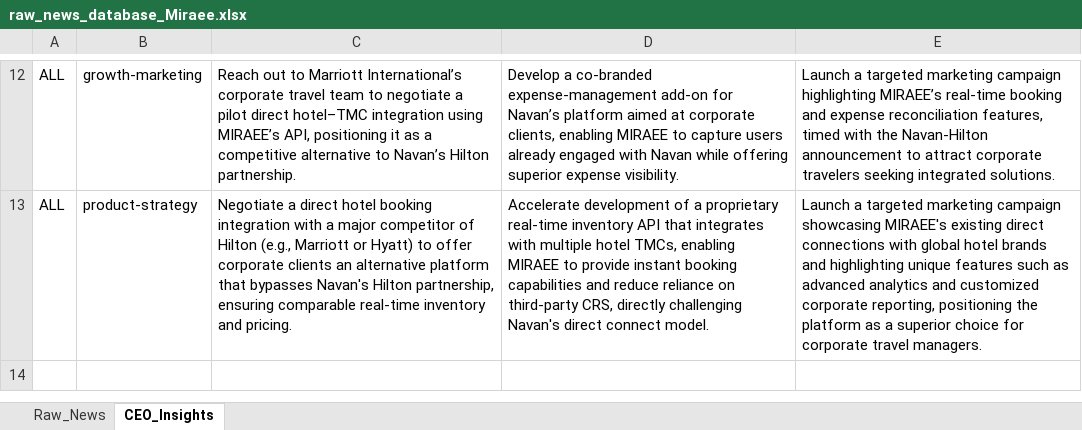
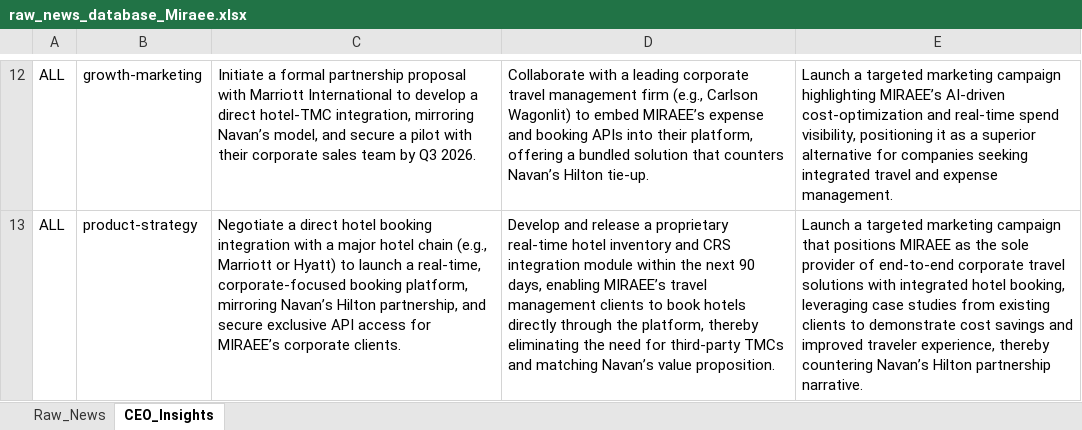
Before and after one commit to dmohanraj78/tabhidashboard, an Excel workbook: News_Intelligence/output/raw_news_database_Miraee.xlsx, sheet CEO_Insights, drawn as a sheet; only a part is shown, gaps mark what is left out; values as stored, in another font and other column widths than the file's, no borders; the diff covers the shown part only; the diff names each change by its address in the sheet, - before the commit and + after, or states it on an @@ line.

```diff
--- a/News_Intelligence/output/raw_news_database_Miraee.xlsx (sheet CEO_Insights)
+++ b/News_Intelligence/output/raw_news_database_Miraee.xlsx (sheet CEO_Insights)
-C12: Reach out to Marriott International’s corporate travel team to negotiate a pilot direct hotel–TMC integration using MIRAEE’s API, positioning it as a competitive alternative to Navan’s Hilton partnership.
+C12: Initiate a formal partnership proposal with Marriott International to develop a direct hotel‑TMC integration, mirroring Navan’s model, and secure a pilot with their corporate sales team by Q3 2026.
-D12: Develop a co‑branded expense‑management add‑on for Navan’s platform aimed at corporate clients, enabling MIRAEE to capture users already engaged with Navan while offering superior expense visibility.
+D12: Collaborate with a leading corporate travel management firm (e.g., Carlson Wagonlit) to embed MIRAEE’s expense and booking APIs into their platform, offering a bundled solution that counters Navan’s Hilton tie‑up.
-E12: …highlighting MIRAEE’s real‑time booking and expense reconciliation features, timed with the Navan‑Hilton announcement to attract corporate travelers seeking integrated solutions.
+E12: …highlighting MIRAEE’s AI‑driven cost‑optimization and real‑time spend visibility, positioning it as a superior alternative for companies seeking integrated travel and expense management.
-C13: …a major competitor of Hilton (e.g., Marriott or Hyatt) to offer corporate clients an alternative platform that bypasses Navan's Hilton partnership, ensuring comparable real‑time inventory and pricing.
+C13: …a major hotel chain (e.g., Marriott or Hyatt) to launch a real‑time, corporate‑focused booking platform, mirroring Navan’s Hilton partnership, and secure exclusive API access for MIRAEE’s corporate clients.
-D13: Accelerate development of a proprietary real‑time inventory API that integrates with multiple hotel TMCs, enabling MIRAEE to provide instant booking capabilities and reduce reliance on third‑party CRS, directly challenging Navan's direct connect model.
+D13: Develop and release a proprietary real‑time hotel inventory and CRS integration module within the next 90 days, enabling MIRAEE’s travel management clients to book hotels directly through the platform, thereby eliminating the need for third‑party TMCs and matching Navan’s value proposition.
-E13: …marketing campaign showcasing MIRAEE's existing direct connections with global hotel brands and highlighting unique features such as advanced analytics and customized corporate reporting, positioning the platform as a superior choice for corporate travel managers.
+E13: …marketing campaign that positions MIRAEE as the sole provider of end‑to‑end corporate travel solutions with integrated hotel booking, leveraging case studies from existing clients to demonstrate cost savings and improved traveler experience, thereby countering Navan’s Hilton partnership narrative.
```
Also changed, not shown: 30 edited cells elsewhere in this sheet, sheet Raw_News, News_Dashboard/data/raw_news_database_Miraee.xlsx, News_Dashboard/data/raw_news_database_Mondee.xlsx, 3 other files.
